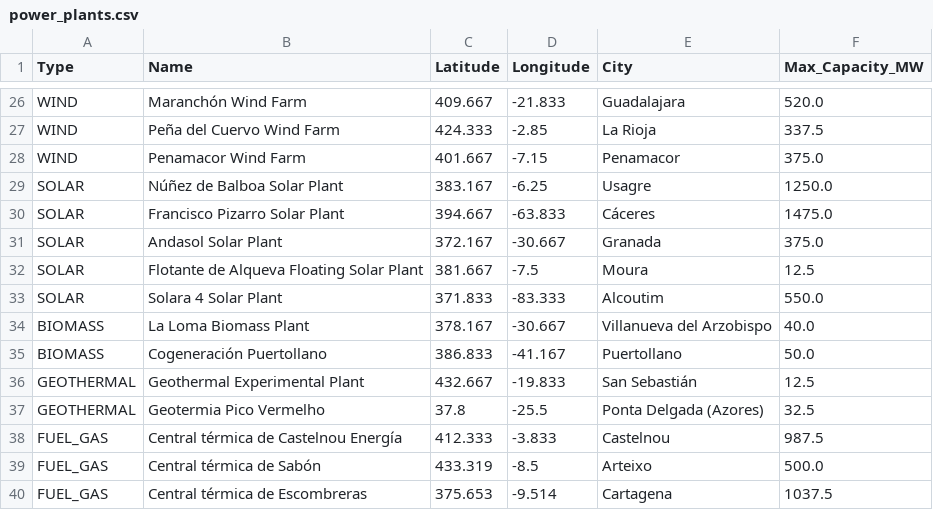
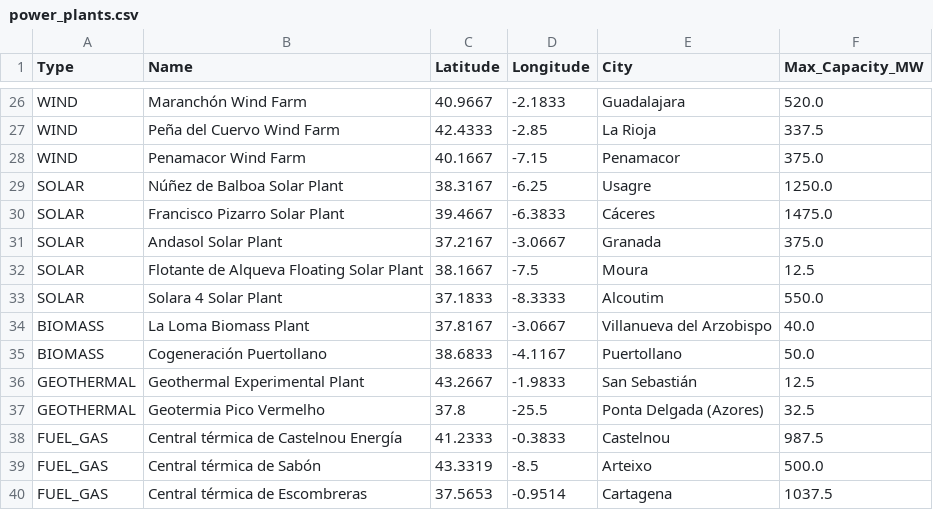
Before and after one commit to VioletaBelludo/blackout-simulation-api, a CSV file: src/main/resources/power_plants.csv, drawn as a sheet; only a part is shown, gaps mark what is left out; the diff covers the shown part only; the diff names each change by its address in the sheet, - before the commit and + after, or states it on an @@ line.

```diff
--- a/src/main/resources/power_plants.csv
+++ b/src/main/resources/power_plants.csv
-C26 (Latitude): 409.667
+C26 (Latitude): 40.9667
-D26 (Longitude): -21.833
+D26 (Longitude): -2.1833
-C27 (Latitude): 424.333
+C27 (Latitude): 42.4333
-C28 (Latitude): 401.667
+C28 (Latitude): 40.1667
-C29 (Latitude): 383.167
+C29 (Latitude): 38.3167
-C30 (Latitude): 394.667
+C30 (Latitude): 39.4667
-D30 (Longitude): -63.833
+D30 (Longitude): -6.3833
-C31 (Latitude): 372.167
+C31 (Latitude): 37.2167
-D31 (Longitude): -30.667
+D31 (Longitude): -3.0667
-C32 (Latitude): 381.667
+C32 (Latitude): 38.1667
-C33 (Latitude): 371.833
+C33 (Latitude): 37.1833
-D33 (Longitude): -83.333
+D33 (Longitude): -8.3333
-C34 (Latitude): 378.167
+C34 (Latitude): 37.8167
-D34 (Longitude): -30.667
+D34 (Longitude): -3.0667
-C35 (Latitude): 386.833
+C35 (Latitude): 38.6833
-D35 (Longitude): -41.167
+D35 (Longitude): -4.1167
-C36 (Latitude): 432.667
+C36 (Latitude): 43.2667
-D36 (Longitude): -19.833
+D36 (Longitude): -1.9833
-C38 (Latitude): 412.333
+C38 (Latitude): 41.2333
-D38 (Longitude): -3.833
+D38 (Longitude): -0.3833
-C39 (Latitude): 433.319
+C39 (Latitude): 43.3319
-C40 (Latitude): 375.653
+C40 (Latitude): 37.5653
-D40 (Longitude): -9.514
+D40 (Longitude): -0.9514
```
Also changed, not shown: 35 edited cells elsewhere in this file, 3 other files.
